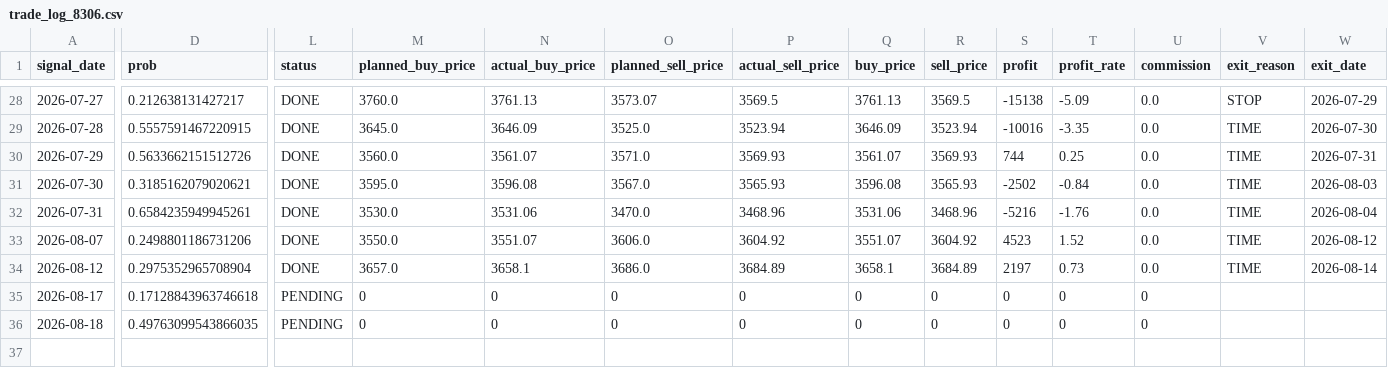
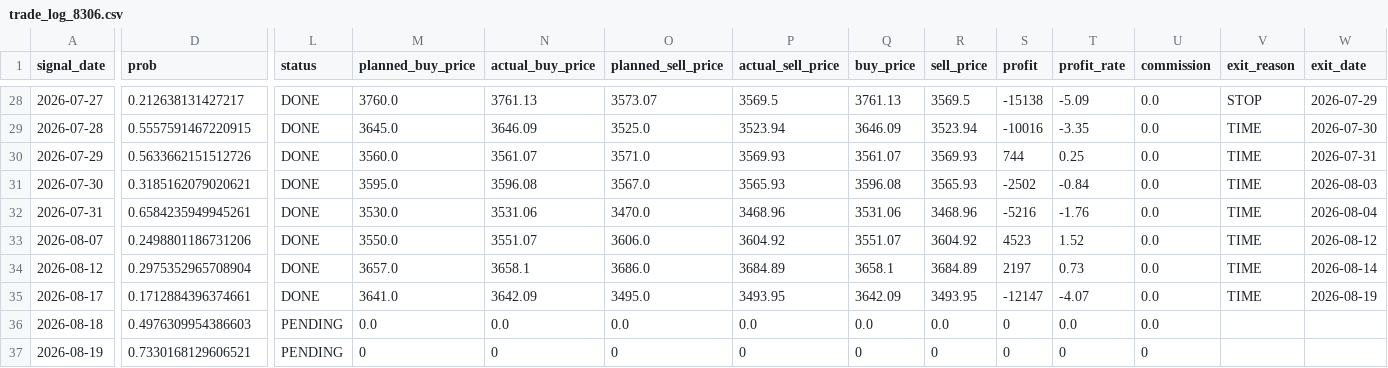
Before and after one commit to ta1k1-arakawa/stock-analyzer, a CSV file: data/trade_log_8306.csv, drawn as a sheet; only a part is shown, gaps mark what is left out; rows hold the shown columns only; the diff names each change by its address in the sheet, - before the commit and + after, or states it on an @@ line.

```diff
--- a/data/trade_log_8306.csv
+++ b/data/trade_log_8306.csv
-D35 (prob): 0.17128843963746618
+D35 (prob): 0.1712884396374661
-L35 (status): PENDING
+L35 (status): DONE
-M35 (planned_buy_price): 0
+M35 (planned_buy_price): 3641.0
-N35 (actual_buy_price): 0
+N35 (actual_buy_price): 3642.09
-O35 (planned_sell_price): 0
+O35 (planned_sell_price): 3495.0
-P35 (actual_sell_price): 0
+P35 (actual_sell_price): 3493.95
-Q35 (buy_price): 0
+Q35 (buy_price): 3642.09
-R35 (sell_price): 0
+R35 (sell_price): 3493.95
-S35 (profit): 0
+S35 (profit): -12147
-T35 (profit_rate): 0
+T35 (profit_rate): -4.07
-U35:U36 (commission): 0
+U35:U36 (commission): 0.0
-V35 (exit_reason): (empty)
+V35 (exit_reason): TIME
-W35 (exit_date): (empty)
+W35 (exit_date): 2026-08-19
-D36 (prob): 0.49763099543866035
+D36 (prob): 0.4976309954386603
-M36 (planned_buy_price): 0
+M36 (planned_buy_price): 0.0
-N36 (actual_buy_price): 0
+N36 (actual_buy_price): 0.0
-O36 (planned_sell_price): 0
+O36 (planned_sell_price): 0.0
-P36 (actual_sell_price): 0
+P36 (actual_sell_price): 0.0
-Q36 (buy_price): 0
+Q36 (buy_price): 0.0
-R36 (sell_price): 0
+R36 (sell_price): 0.0
-T36 (profit_rate): 0
+T36 (profit_rate): 0.0
+row 37: 2026-08-19 | 0.7330168129606521 | PENDING | 0 | 0 | 0 | 0 | 0 | 0 | 0 | 0 | 0
```
Also changed, not shown: data/trade_log_5020.csv.
